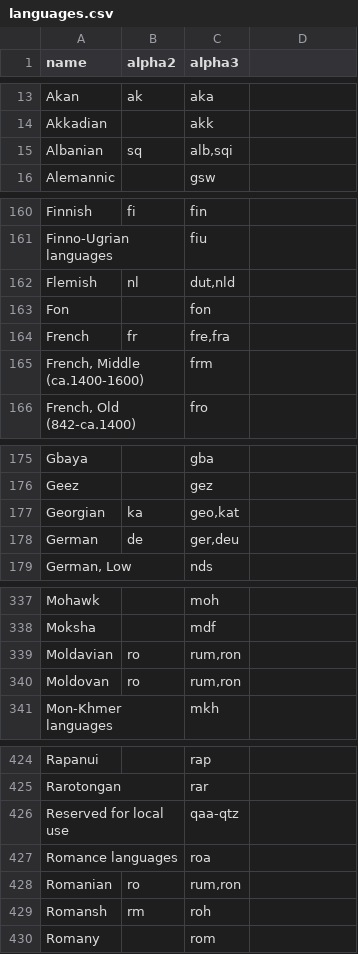
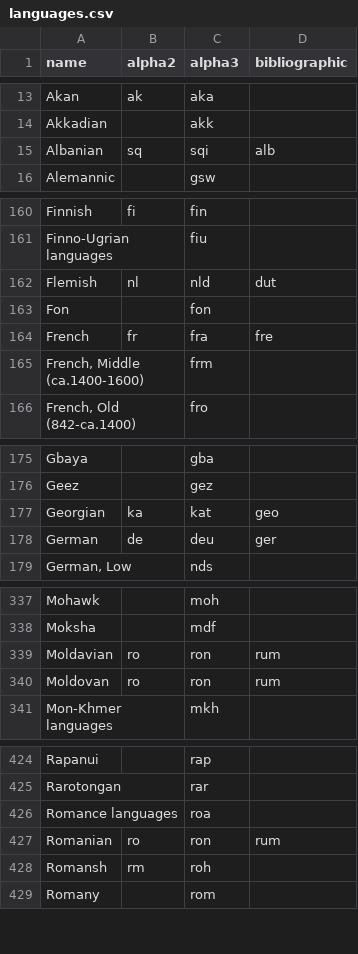
Before and after one commit to OpenBookPrices/country-data, a CSV file: data/languages.csv, drawn as a sheet; only a part is shown, gaps mark what is left out; the diff covers the shown part only.

Commit message:
Properly distinguish between terminological and bibliograpic codes, also remove "reserved for private use" languages.

```diff
--- a/data/languages.csv
+++ b/data/languages.csv
@@ -1 +1 @@
-name,alpha2,alpha3
+name,alpha2,alpha3,bibliographic
@@ -15 +15 @@ Akkadian,,akk
-Albanian,sq,"alb,sqi"
+Albanian,sq,sqi,alb
@@ -162 +162 @@ Finno-Ugrian languages,,fiu
-Flemish,nl,"dut,nld"
+Flemish,nl,nld,dut
@@ -164 +164 @@ Fon,,fon
-French,fr,"fre,fra"
+French,fr,fra,fre
@@ -177,2 +177,2 @@ Geez,,gez
-Georgian,ka,"geo,kat"
-German,de,"ger,deu"
+Georgian,ka,kat,geo
+German,de,deu,ger
@@ -339,2 +339,2 @@ Moksha,,mdf
-Moldavian,ro,"rum,ron"
-Moldovan,ro,"rum,ron"
+Moldavian,ro,ron,rum
+Moldovan,ro,ron,rum
@@ -426 +425,0 @@ Rarotongan,,rar
-Reserved for local use,,qaa-qtz
@@ -428 +427 @@ Romance languages,,roa
-Romanian,ro,"rum,ron"
+Romanian,ro,ron,rum
```
Also changed, not shown: 30 edited cells elsewhere in this file, 3 other files.
